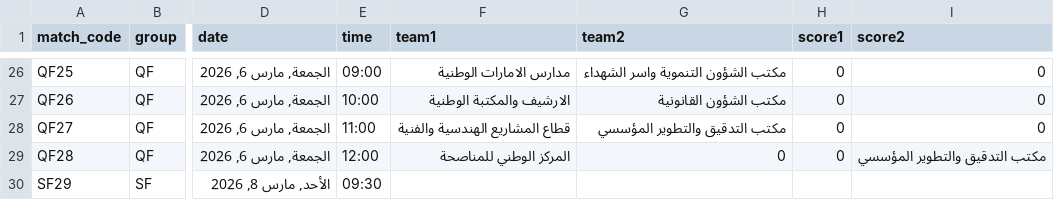
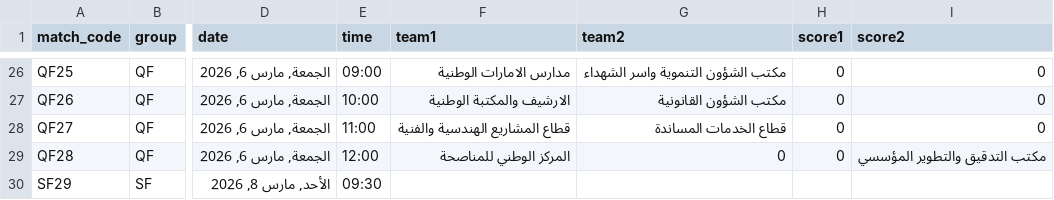
Before and after one commit to gido70/Mansour-Bin-Zaid-Cup--2026, a CSV file: data/matches.csv, drawn as a sheet; only a part is shown, gaps mark what is left out; the diff names each change by its address in the sheet, - before the commit and + after, or states it on an @@ line.

Commit message:
Update matches.csv

```diff
--- a/data/matches.csv
+++ b/data/matches.csv
-G28 (team2): مكتب التدقيق والتطوير المؤسسي
+G28 (team2): قطاع الخدمات المساندة
```
